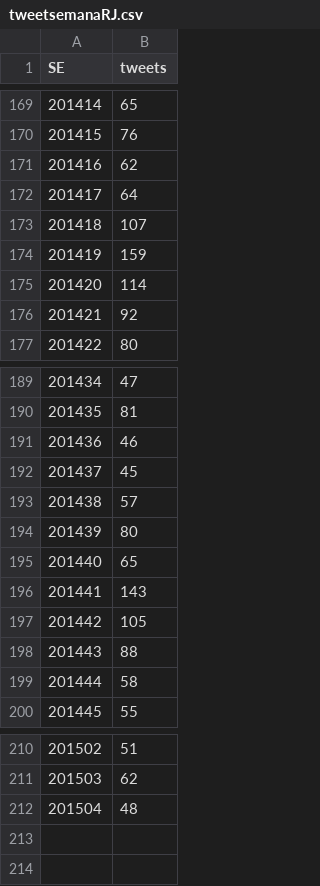
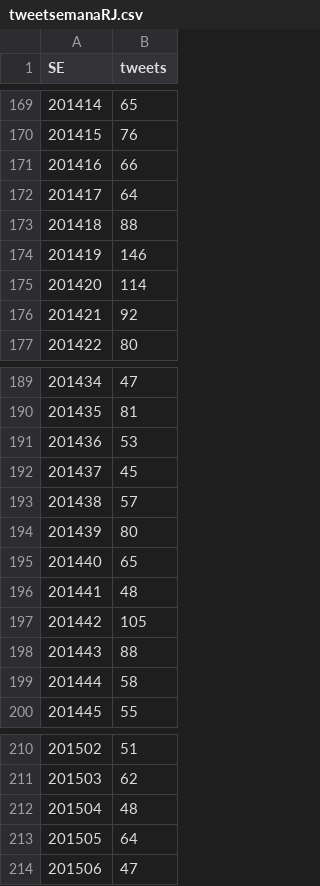
Before and after one commit to AlertaDengue/AlertaDengueAnalise, a CSV file: GeraAlerta/dados_limpos/tweetsemanaRJ.csv, drawn as a sheet; only a part is shown, gaps mark what is left out.

```diff
--- a/GeraAlerta/dados_limpos/tweetsemanaRJ.csv
+++ b/GeraAlerta/dados_limpos/tweetsemanaRJ.csv
@@ -170,6 +170,6 @@
 201415,76
-201416,62
+201416,66
 201417,64
-201418,107
-201419,159
+201418,88
+201419,146
 201420,114
@@ -190,3 +190,3 @@
 201435,81
-201436,46
+201436,53
 201437,45
@@ -195,3 +195,3 @@
 201440,65
-201441,143
+201441,48
 201442,105
@@ -212 +212,3 @@
 201504,48
+201505,64
+201506,47
```
Also changed, not shown: 3 other files.
